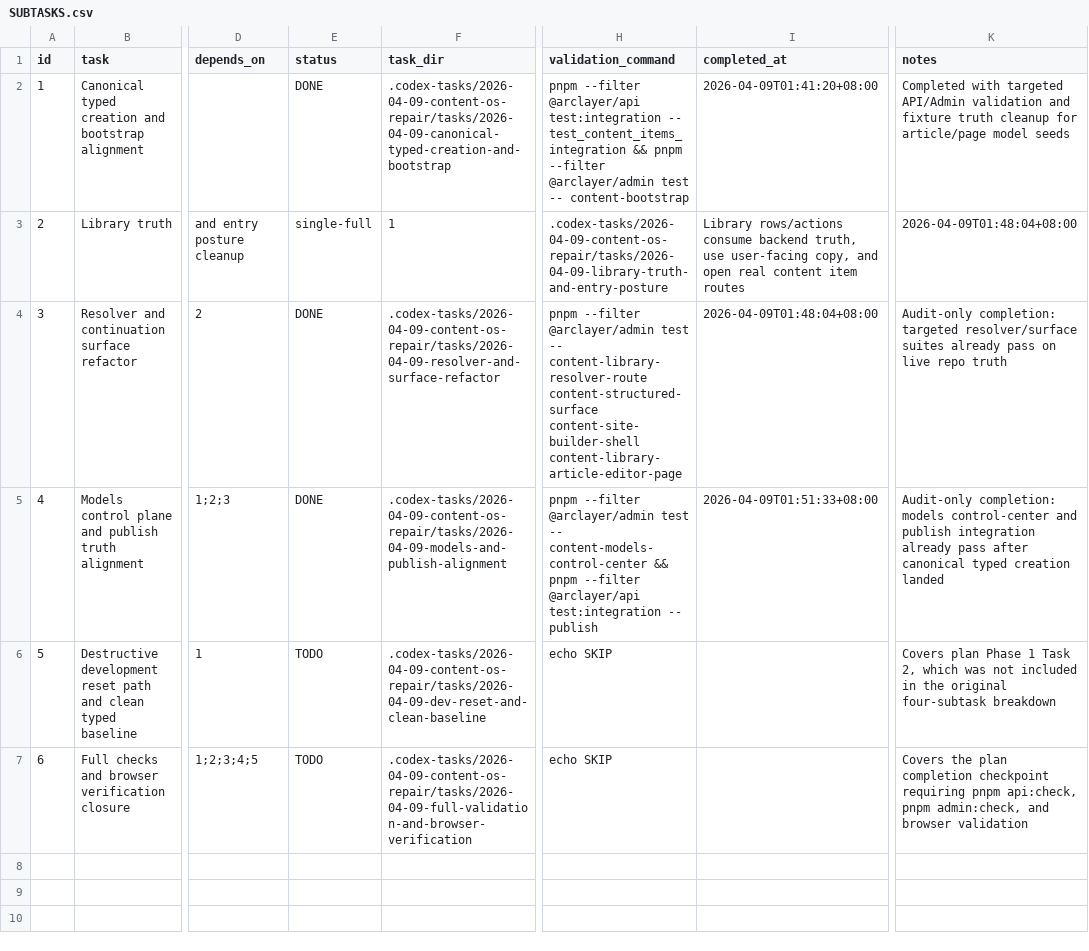
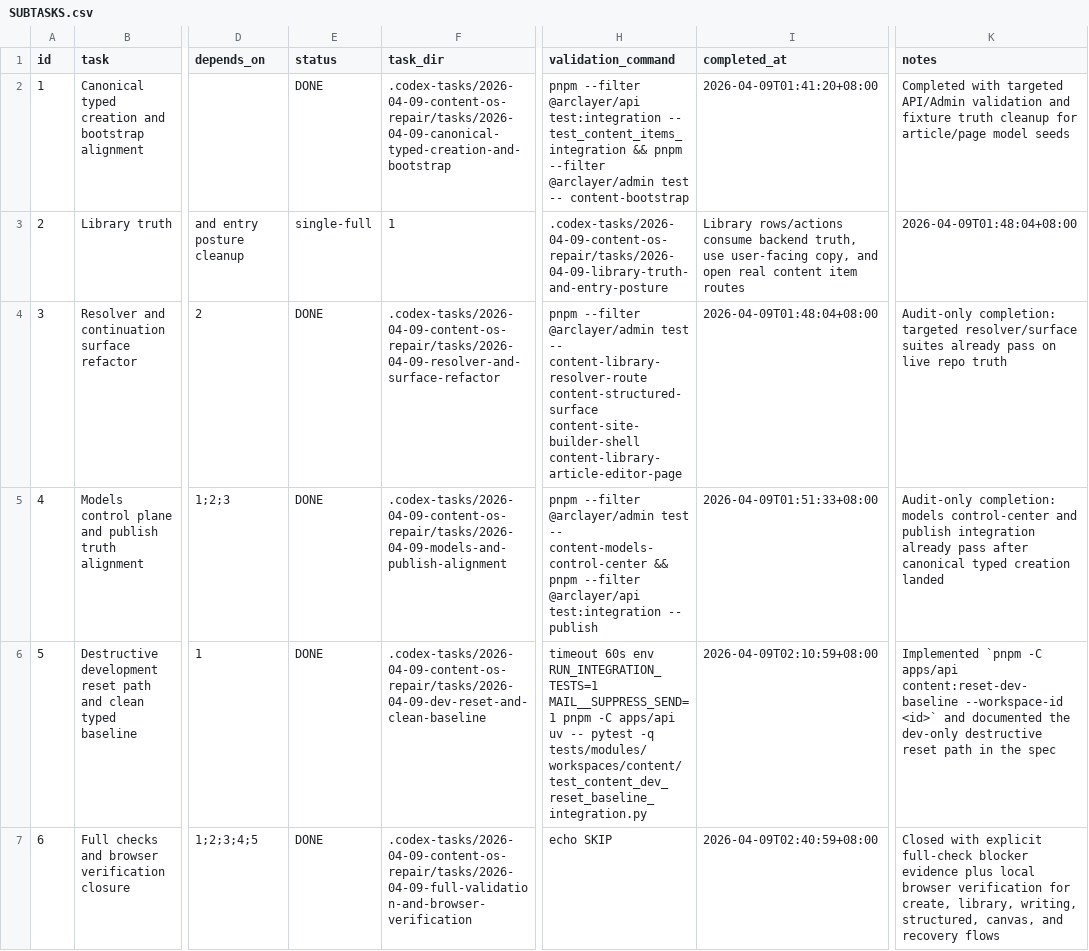
Before and after one commit to TAHD3R/Arclayer, a CSV file: .codex-tasks/2026-04-09-content-os-repair/SUBTASKS.csv, drawn as a sheet; only a part is shown, gaps mark what is left out; the diff names each change by its address in the sheet, - before the commit and + after, or states it on an @@ line.

```diff
--- a/.codex-tasks/2026-04-09-content-os-repair/SUBTASKS.csv
+++ b/.codex-tasks/2026-04-09-content-os-repair/SUBTASKS.csv
-E6:E7 (status): TODO
+E6:E7 (status): DONE
-H6 (validation_command): echo SKIP
+H6 (validation_command): timeout 60s env RUN_INTEGRATION_TESTS=1 MAIL__SUPPRESS_SEND=1 pnpm -C apps/api uv -- pytest -q tests/modules/workspaces/content/test_content_dev_reset_baseline_integration.py
-I6 (completed_at): (empty)
+I6 (completed_at): 2026-04-09T02:10:59+08:00
-K6 (notes): Covers plan Phase 1 Task 2, which was not included in the original four-subtask breakdown
+K6 (notes): Implemented `pnpm -C apps/api content:reset-dev-baseline --workspace-id <id>` and documented the dev-only destructive reset path in the spec
-I7 (completed_at): (empty)
+I7 (completed_at): 2026-04-09T02:40:59+08:00
-K7 (notes): Covers the plan completion checkpoint requiring pnpm api:check, pnpm admin:check, and browser validation
+K7 (notes): Closed with explicit full-check blocker evidence plus local browser verification for create, library, writing, structured, canvas, and recovery flows
```
Also changed, not shown: .codex-tasks/2026-04-09-content-os-repair/tasks/2026-04-09-dev-reset-and-clean-baseline/TODO.csv, .codex-tasks/2026-04-09-content-os-repair/tasks/2026-04-09-full-validation-and-browser-verification/TODO.csv, 6 other files.
